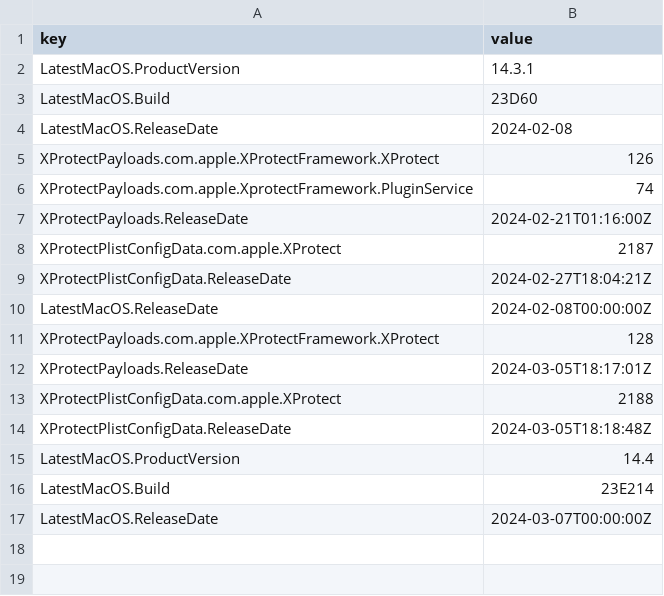
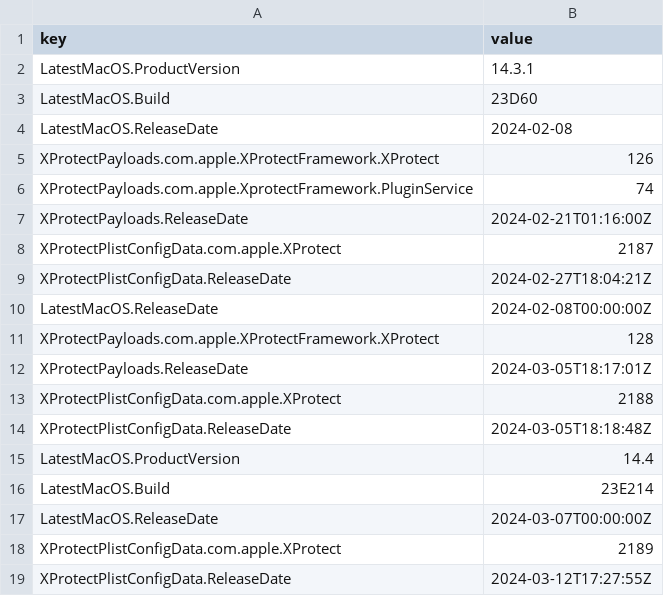
Before and after one commit to macadmins/sofa, a CSV file: time-series.csv, drawn as a sheet.

```diff
--- a/time-series.csv
+++ b/time-series.csv
@@ -17 +17,3 @@ LatestMacOS.Build,23E214
 LatestMacOS.ReleaseDate,2024-03-07T00:00:00Z
+XProtectPlistConfigData.com.apple.XProtect,2189
+XProtectPlistConfigData.ReleaseDate,2024-03-12T17:27:55Z
```
Also changed, not shown: 5 other files.
